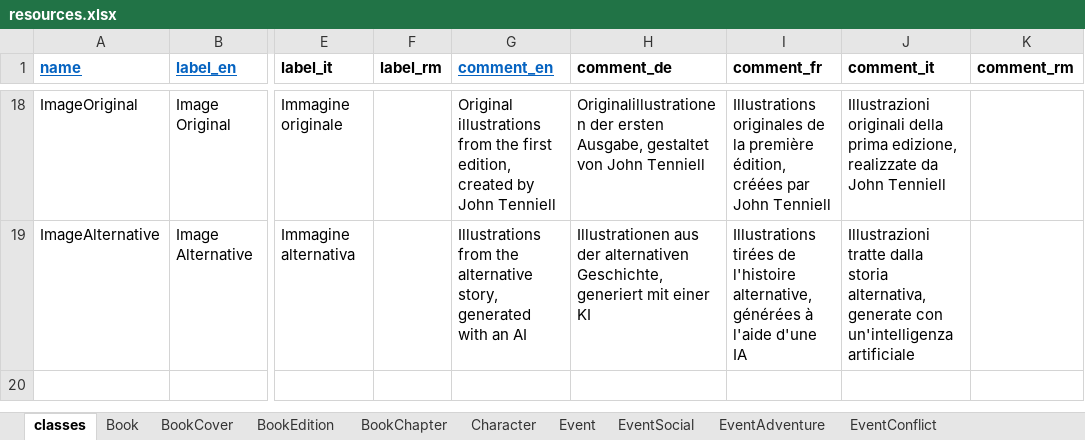
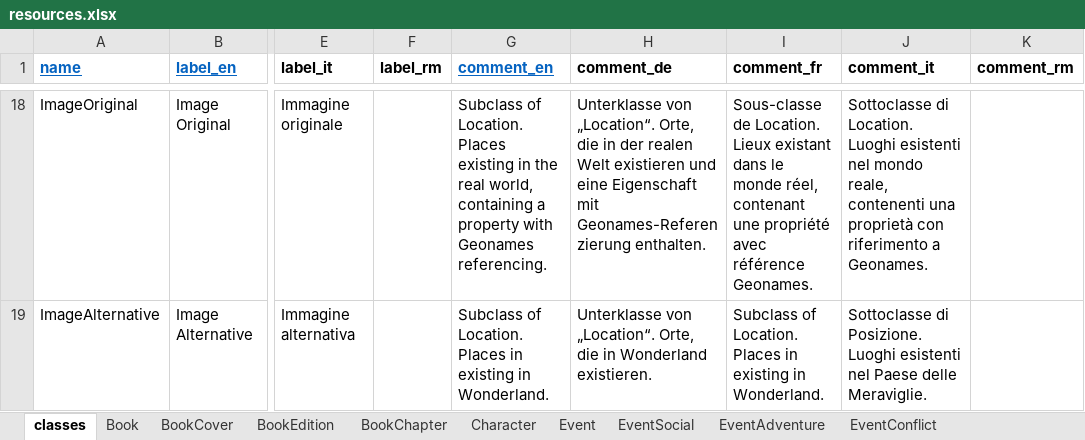
Before and after one commit to dasch-swiss/daschland-scripts, an Excel workbook: daschland_ontology/daschland (Alice in DaSCHland)/resources.xlsx, sheet classes, drawn as a sheet; only a part is shown, gaps mark what is left out; values as stored, in another font and other column widths than the file's, no borders; the diff covers the shown part only; the diff names each change by its address in the sheet, - before the commit and + after, or states it on an @@ line.

```diff
--- a/daschland_ontology/daschland (Alice in DaSCHland)/resources.xlsx (sheet classes)
+++ b/daschland_ontology/daschland (Alice in DaSCHland)/resources.xlsx (sheet classes)
-G18 (comment_en): Original illustrations from the first edition, created by John Tenniell
+G18 (comment_en): Subclass of Location. Places existing in the real world, containing a property with Geonames referencing.
-H18 (comment_de): Originalillustrationen der ersten Ausgabe, gestaltet von John Tenniell
+H18 (comment_de): Unterklasse von „Location“. Orte, die in der realen Welt existieren und eine Eigenschaft mit Geonames-Referenzierung enthalten.
-I18 (comment_fr): Illustrations originales de la première édition, créées par John Tenniell
+I18 (comment_fr): Sous-classe de Location. Lieux existant dans le monde réel, contenant une propriété avec référence Geonames.
-J18 (comment_it): Illustrazioni originali della prima edizione, realizzate da John Tenniell
+J18 (comment_it): Sottoclasse di Location. Luoghi esistenti nel mondo reale, contenenti una proprietà con riferimento a Geonames.
-G19 (comment_en): Illustrations from the alternative story, generated with an AI
+G19 (comment_en): Subclass of Location. Places in existing in Wonderland.
-H19 (comment_de): Illustrationen aus der alternativen Geschichte, generiert mit einer KI
+H19 (comment_de): Unterklasse von „Location“. Orte, die in Wonderland existieren.
-I19 (comment_fr): Illustrations tirées de l'histoire alternative, générées à l'aide d'une IA
+I19 (comment_fr): Subclass of Location. Places in existing in Wonderland.
-J19 (comment_it): Illustrazioni tratte dalla storia alternativa, generate con un'intelligenza artificiale
+J19 (comment_it): Sottoclasse di Posizione. Luoghi esistenti nel Paese delle Meraviglie.
```
Also changed, not shown: 64 edited cells elsewhere in this sheet, daschland_ontology/project-metadata (Project Metadata)/resources.xlsx, 1 other file.
